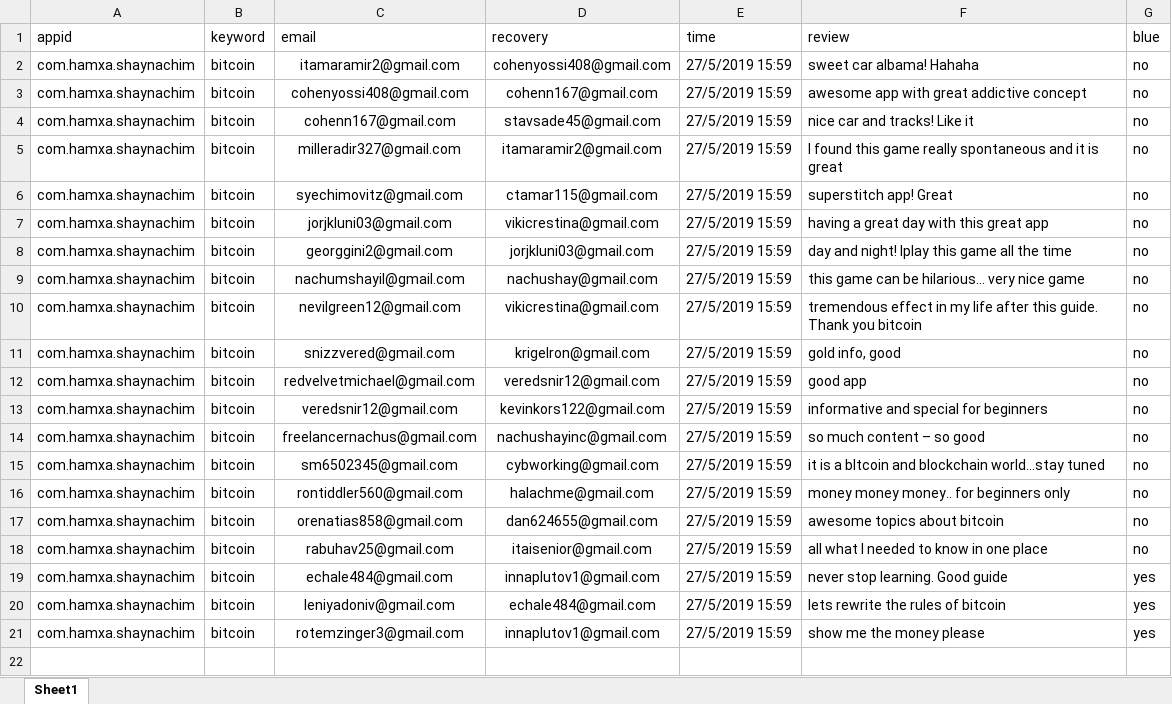
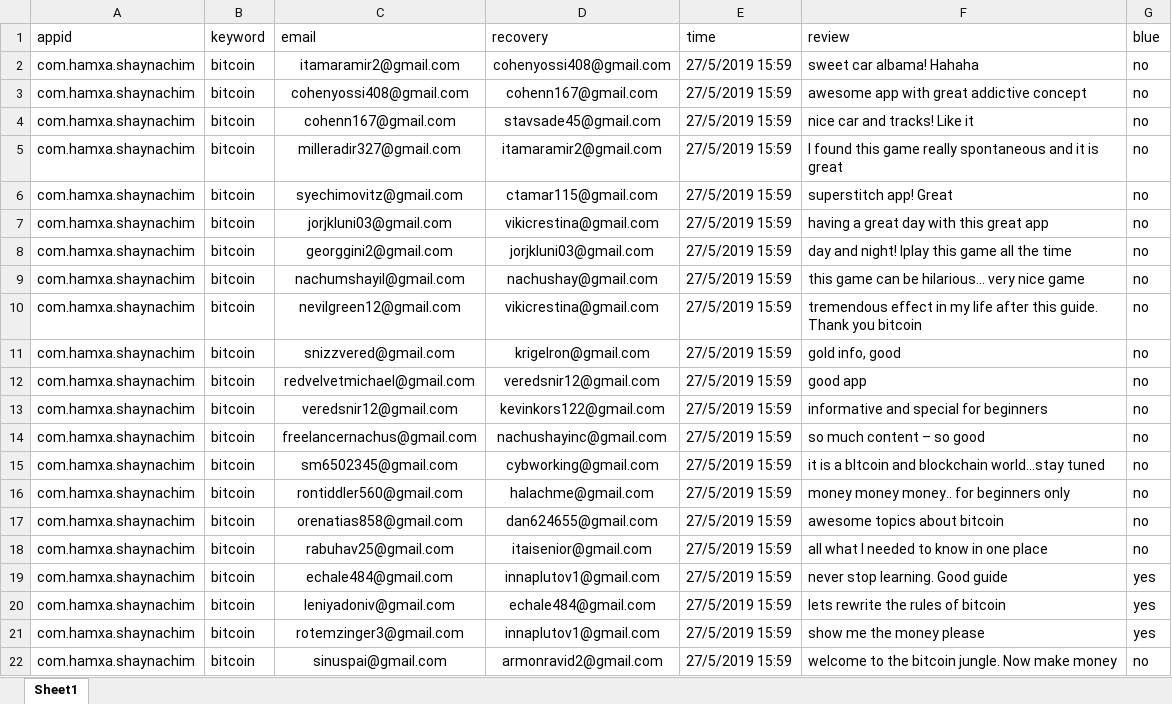
Before and after one commit to sugarderryfire/ReviewsProject, an Excel workbook: reviewdb.xlsx, sheet Sheet1, drawn as a sheet; values as stored, in another font and other column widths than the file's, no borders; the diff names each change by its address in the sheet, - before the commit and + after, or states it on an @@ line.

Commit message:
Add files via upload

```diff
--- a/reviewdb.xlsx (sheet Sheet1)
+++ b/reviewdb.xlsx (sheet Sheet1)
+row 22: com.hamxa.shaynachim | bitcoin | sinuspai@gmail.com | armonravid2@gmail.com | 27/5/2019 15:59 | welcome to the bitcoin jungle. Now make money | no
```
